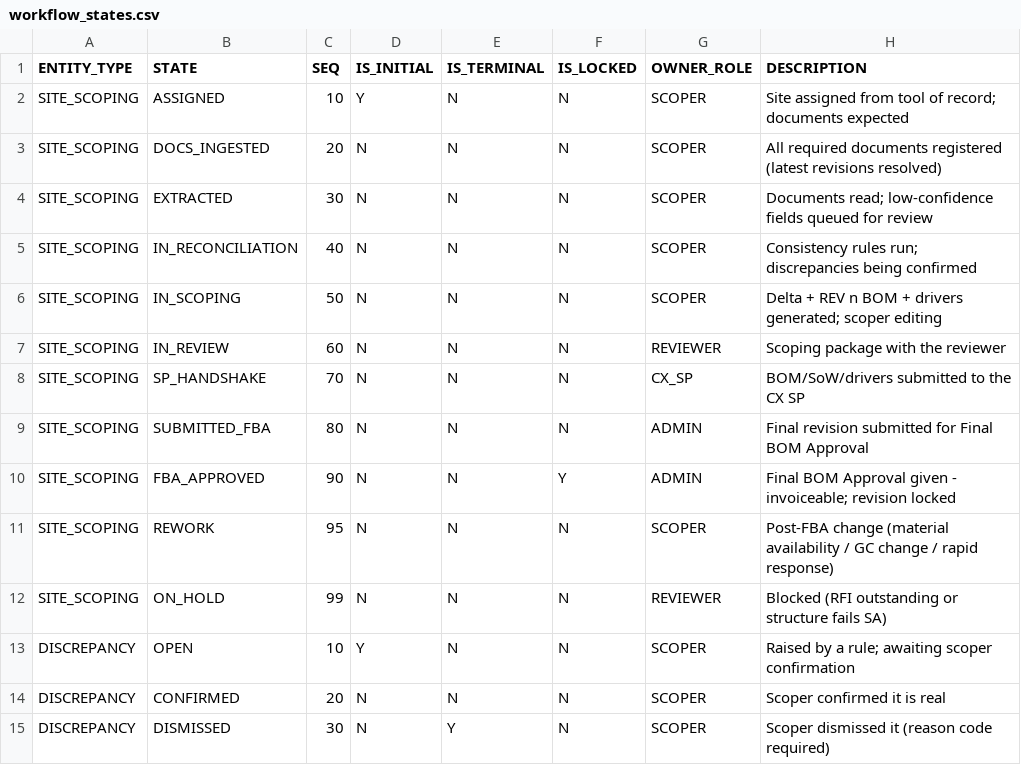
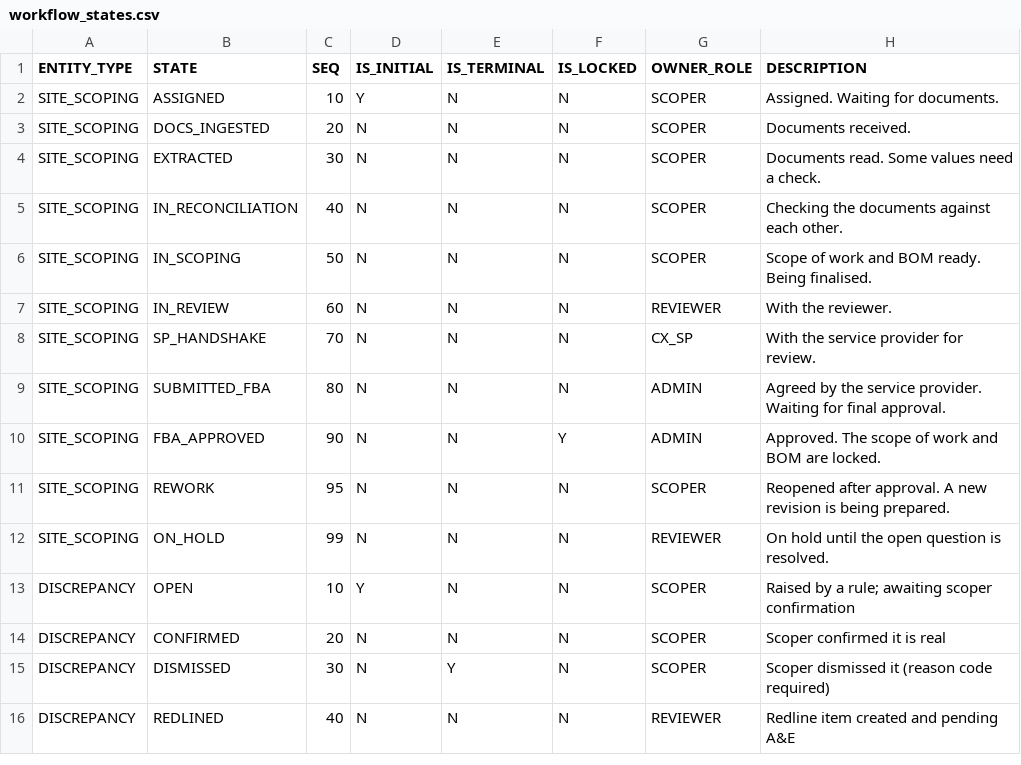
Before and after one commit to 64SquaresApexLLP/ScopeIQ, a CSV file: code/reference_data/workflow_states.csv, drawn as a sheet; only a part is shown; the shorter side is filled out with more unchanged rows.

```diff
--- a/code/reference_data/workflow_states.csv
+++ b/code/reference_data/workflow_states.csv
@@ -1,13 +1,13 @@
 ENTITY_TYPE,STATE,SEQ,IS_INITIAL,IS_TERMINAL,IS_LOCKED,OWNER_ROLE,DESCRIPTION
-SITE_SCOPING,ASSIGNED,10,Y,N,N,SCOPER,Site assigned from tool of record; documents expected
-SITE_SCOPING,DOCS_INGESTED,20,N,N,N,SCOPER,All required documents registered (latest revisions resolved)
-SITE_SCOPING,EXTRACTED,30,N,N,N,SCOPER,Documents read; low-confidence fields queued for review
-SITE_SCOPING,IN_RECONCILIATION,40,N,N,N,SCOPER,Consistency rules run; discrepancies being confirmed
-SITE_SCOPING,IN_SCOPING,50,N,N,N,SCOPER,Delta + REV n BOM + drivers generated; scoper editing
-SITE_SCOPING,IN_REVIEW,60,N,N,N,REVIEWER,Scoping package with the reviewer
-SITE_SCOPING,SP_HANDSHAKE,70,N,N,N,CX_SP,BOM/SoW/drivers submitted to the CX SP
-SITE_SCOPING,SUBMITTED_FBA,80,N,N,N,ADMIN,Final revision submitted for Final BOM Approval
-SITE_SCOPING,FBA_APPROVED,90,N,N,Y,ADMIN,Final BOM Approval given - invoiceable; revision locked
-SITE_SCOPING,REWORK,95,N,N,N,SCOPER,Post-FBA change (material availability / GC change / rapid response)
-SITE_SCOPING,ON_HOLD,99,N,N,N,REVIEWER,Blocked (RFI outstanding or structure fails SA)
+SITE_SCOPING,ASSIGNED,10,Y,N,N,SCOPER,Assigned. Waiting for documents.
+SITE_SCOPING,DOCS_INGESTED,20,N,N,N,SCOPER,Documents received.
+SITE_SCOPING,EXTRACTED,30,N,N,N,SCOPER,Documents read. Some values need a check.
+SITE_SCOPING,IN_RECONCILIATION,40,N,N,N,SCOPER,Checking the documents against each other.
+SITE_SCOPING,IN_SCOPING,50,N,N,N,SCOPER,Scope of work and BOM ready. Being finalised.
+SITE_SCOPING,IN_REVIEW,60,N,N,N,REVIEWER,With the reviewer.
+SITE_SCOPING,SP_HANDSHAKE,70,N,N,N,CX_SP,With the service provider for review.
+SITE_SCOPING,SUBMITTED_FBA,80,N,N,N,ADMIN,Agreed by the service provider. Waiting for final approval.
+SITE_SCOPING,FBA_APPROVED,90,N,N,Y,ADMIN,Approved. The scope of work and BOM are locked.
+SITE_SCOPING,REWORK,95,N,N,N,SCOPER,Reopened after approval. A new revision is being prepared.
+SITE_SCOPING,ON_HOLD,99,N,N,N,REVIEWER,On hold until the open question is resolved.
 DISCREPANCY,OPEN,10,Y,N,N,SCOPER,Raised by a rule; awaiting scoper confirmation
```
Also changed, not shown: code/reference_data/reason_codes.csv, code/reference_data/users.csv, 27 other files.
